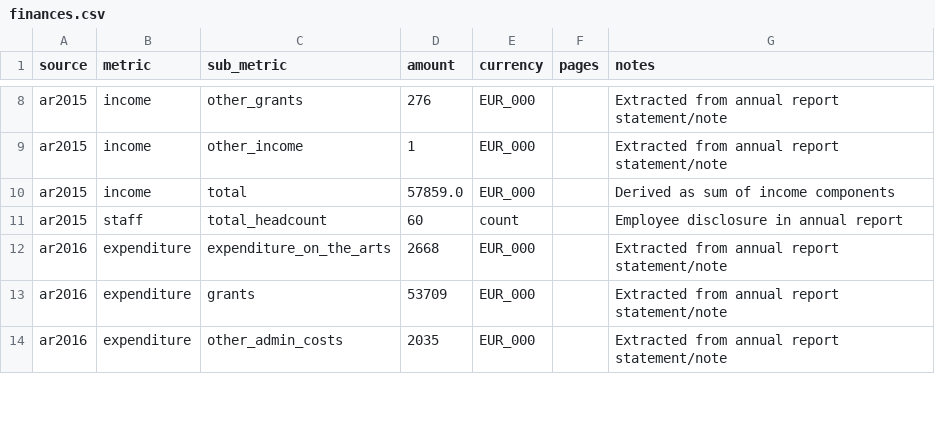
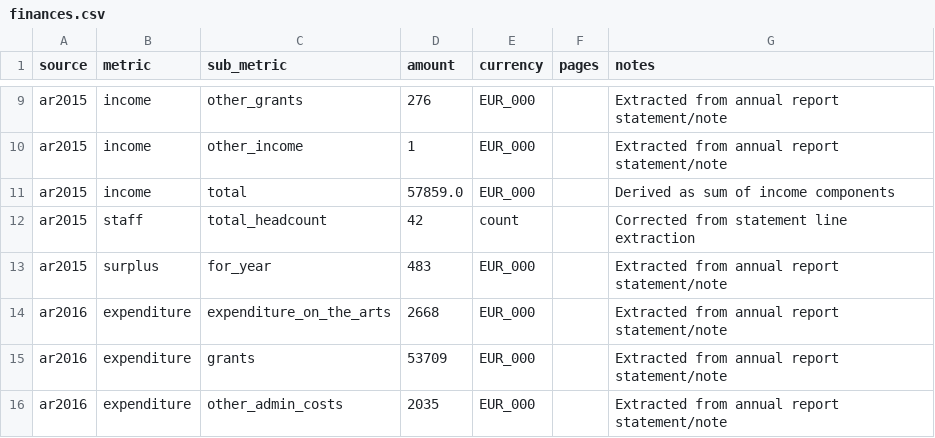
Before and after one commit to govdataie/arts-council, a CSV file: finances.csv, drawn as a sheet; only a part is shown, gaps mark what is left out; the diff covers the shown part only.

```diff
--- a/finances.csv
+++ b/finances.csv
@@ -10,3 +11,4 @@ ar2015,income,other_income,1,EUR_000,,Extracted from annual report statement/not
 ar2015,income,total,57859.0,EUR_000,,Derived as sum of income components
-ar2015,staff,total_headcount,60,count,,Employee disclosure in annual report
+ar2015,staff,total_headcount,42,count,,Corrected from statement line extraction
+ar2015,surplus,for_year,483,EUR_000,,Extracted from annual report statement/note
 ar2016,expenditure,expenditure_on_the_arts,2668,EUR_000,,Extracted from annual report statement/note
```
Also changed, not shown: 22 added rows and 36 edited cells elsewhere in this file.
